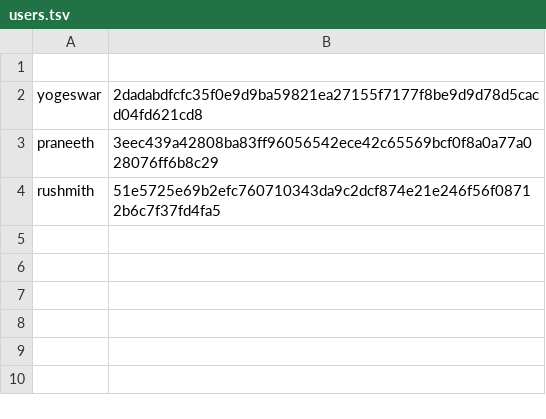
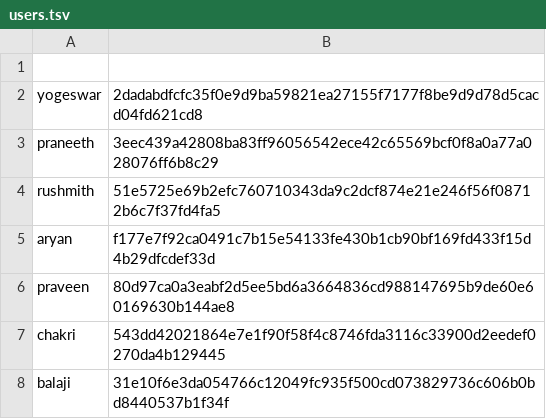
Before and after one commit to yogi33788/cs108-project, a TSV file: users.tsv, drawn as a sheet; the diff names each change by its address in the sheet, - before the commit and + after, or states it on an @@ line.

```diff
--- a/users.tsv
+++ b/users.tsv
+row 5: aryan | f177e7f92ca0491c7b15e54133fe430b1cb90bf169fd433f15d4b29dfcdef33d
+row 6: praveen | 80d97ca0a3eabf2d5ee5bd6a3664836cd988147695b9de60e60169630b144ae8
+row 7: chakri | 543dd42021864e7e1f90f58f4c8746fda3116c33900d2eedef0270da4b129445
+row 8: balaji | 31e10f6e3da054766c12049fc935f500cd073829736c606b0bd8440537b1f34f
```
Also changed, not shown: 13 other files.
